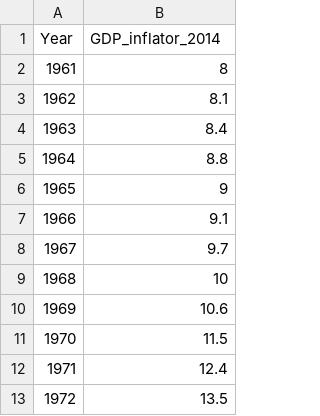
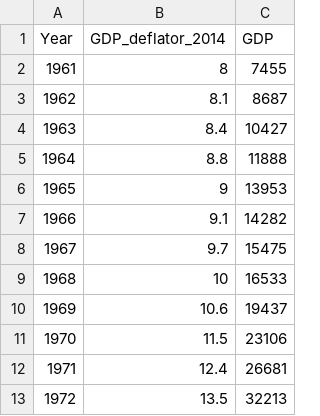
Before and after one commit to tomli1234/DM, a CSV file: GDP_deflator_2014_byYear.csv, drawn as a sheet; only a part is shown; the diff names each change by its address in the sheet, - before the commit and + after, or states it on an @@ line.

```diff
--- a/GDP_deflator_2014_byYear.csv
+++ b/GDP_deflator_2014_byYear.csv
+column C (GDP), rows 2-13: 7455 | 8687 | 10427 | 11888 | 13953 | 14282 | 15475 | 16533 | 19437 | 23106 | 26681 | 32213
-B1: GDP_inflator_2014
+B1: GDP_deflator_2014
```
Also changed, not shown: GDP_deflator_2014.csv, 7 other files.
